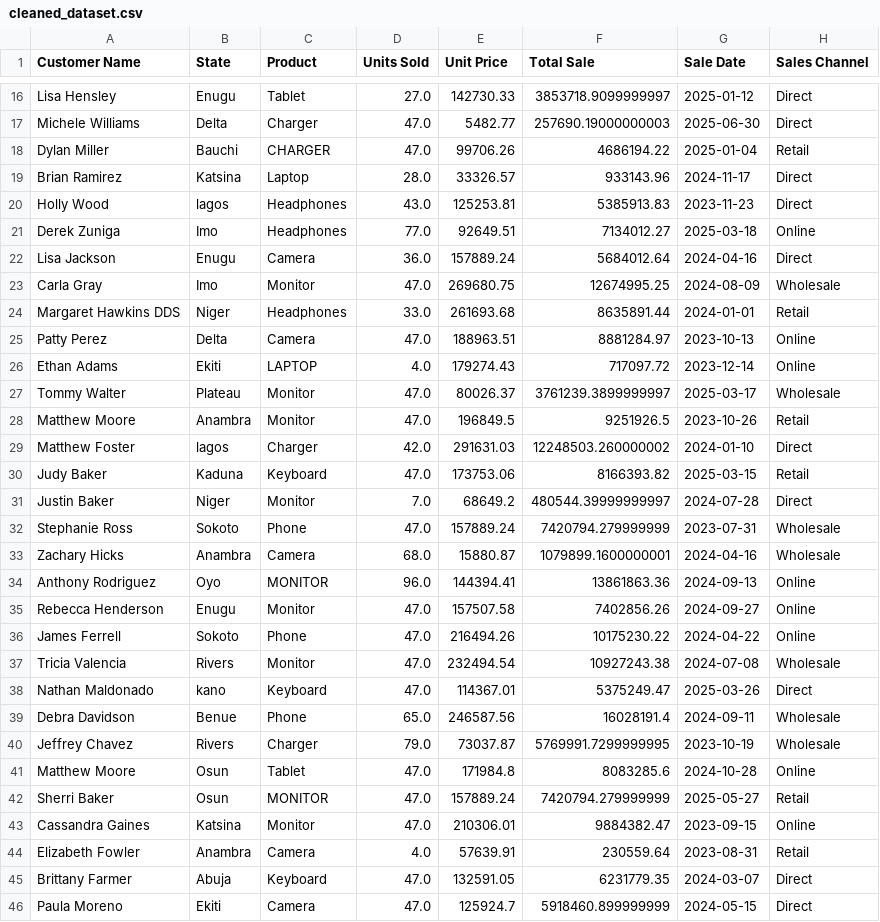
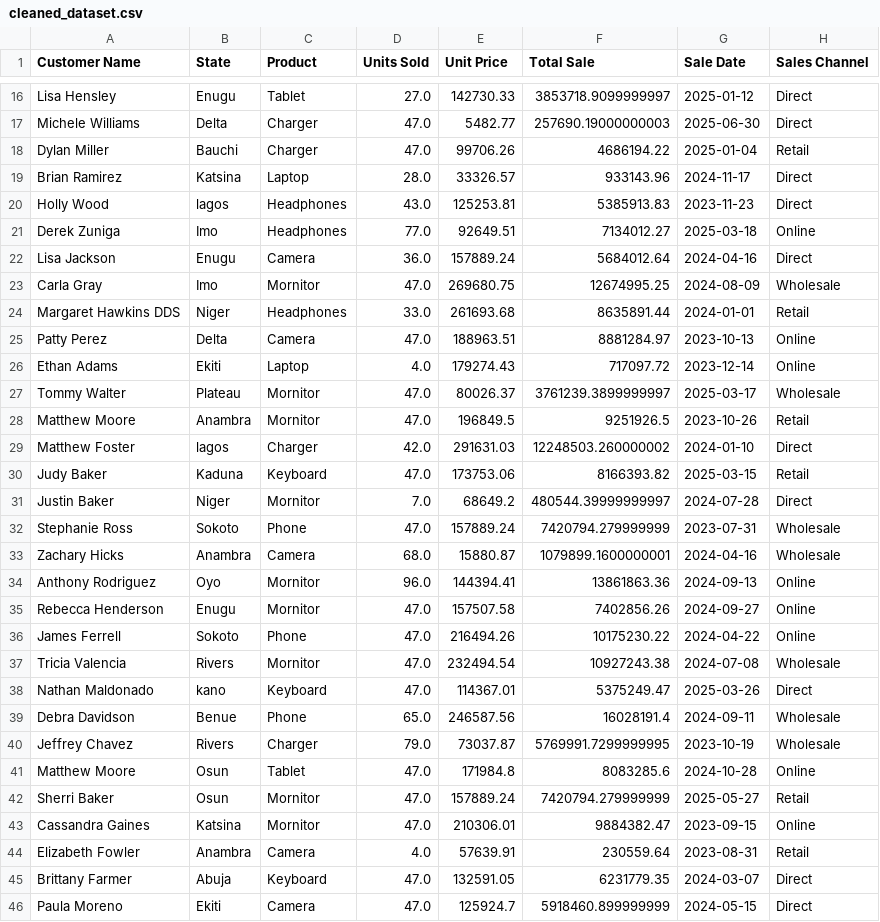
Before and after one commit to ConradNats/excel-data-cleaning-Nigeria-sales, a CSV file: data/cleaned_dataset.csv, drawn as a sheet; only a part is shown, gaps mark what is left out; the diff covers the shown part only.

```diff
--- a/data/cleaned_dataset.csv
+++ b/data/cleaned_dataset.csv
@@ -17,3 +17,3 @@ Lisa Hensley,Enugu,Tablet,27.0,142730.33,3853718.9099999997,2025-01-12,Direct
 Michele Williams,Delta,Charger,47.0,5482.77,257690.19000000003,2025-06-30,Direct
-Dylan Miller,Bauchi,CHARGER,47.0,99706.26,4686194.22,2025-01-04,Retail
+Dylan Miller,Bauchi,Charger,47.0,99706.26,4686194.22,2025-01-04,Retail
 Brian Ramirez,Katsina,Laptop,28.0,33326.57,933143.96,2024-11-17,Direct
@@ -22,17 +22,17 @@ Derek Zuniga,Imo,Headphones,77.0,92649.51,7134012.27,2025-03-18,Online
 Lisa Jackson,Enugu,Camera,36.0,157889.24,5684012.64,2024-04-16,Direct
-Carla Gray,Imo,Monitor,47.0,269680.75,12674995.25,2024-08-09,Wholesale
+Carla Gray,Imo,Mornitor,47.0,269680.75,12674995.25,2024-08-09,Wholesale
 Margaret Hawkins DDS,Niger,Headphones,33.0,261693.68,8635891.44,2024-01-01,Retail
 Patty Perez,Delta,Camera,47.0,188963.51,8881284.97,2023-10-13,Online
-Ethan Adams,Ekiti,LAPTOP,4.0,179274.43,717097.72,2023-12-14,Online
-Tommy Walter,Plateau,Monitor,47.0,80026.37,3761239.3899999997,2025-03-17,Wholesale
-Matthew Moore,Anambra,Monitor,47.0,196849.5,9251926.5,2023-10-26,Retail
+Ethan Adams,Ekiti,Laptop,4.0,179274.43,717097.72,2023-12-14,Online
+Tommy Walter,Plateau,Mornitor,47.0,80026.37,3761239.3899999997,2025-03-17,Wholesale
+Matthew Moore,Anambra,Mornitor,47.0,196849.5,9251926.5,2023-10-26,Retail
 Matthew Foster,lagos,Charger,42.0,291631.03,12248503.260000002,2024-01-10,Direct
 Judy Baker,Kaduna,Keyboard,47.0,173753.06,8166393.82,2025-03-15,Retail
-Justin Baker,Niger,Monitor,7.0,68649.2,480544.39999999997,2024-07-28,Direct
+Justin Baker,Niger,Mornitor,7.0,68649.2,480544.39999999997,2024-07-28,Direct
 Stephanie Ross,Sokoto,Phone,47.0,157889.24,7420794.279999999,2023-07-31,Wholesale
 Zachary Hicks,Anambra,Camera,68.0,15880.87,1079899.1600000001,2024-04-16,Wholesale
-Anthony Rodriguez,Oyo,MONITOR,96.0,144394.41,13861863.36,2024-09-13,Online
-Rebecca Henderson,Enugu,Monitor,47.0,157507.58,7402856.26,2024-09-27,Online
+Anthony Rodriguez,Oyo,Mornitor,96.0,144394.41,13861863.36,2024-09-13,Online
+Rebecca Henderson,Enugu,Mornitor,47.0,157507.58,7402856.26,2024-09-27,Online
 James Ferrell,Sokoto,Phone,47.0,216494.26,10175230.22,2024-04-22,Online
-Tricia Valencia,Rivers,Monitor,47.0,232494.54,10927243.38,2024-07-08,Wholesale
+Tricia Valencia,Rivers,Mornitor,47.0,232494.54,10927243.38,2024-07-08,Wholesale
 Nathan Maldonado,kano,Keyboard,47.0,114367.01,5375249.47,2025-03-26,Direct
@@ -41,4 +41,4 @@ Jeffrey Chavez,Rivers,Charger,79.0,73037.87,5769991.7299999995,2023-10-19,Wholes
 Matthew Moore,Osun,Tablet,47.0,171984.8,8083285.6,2024-10-28,Online
-Sherri Baker,Osun,MONITOR,47.0,157889.24,7420794.279999999,2025-05-27,Retail
-Cassandra Gaines,Katsina,Monitor,47.0,210306.01,9884382.47,2023-09-15,Online
+Sherri Baker,Osun,Mornitor,47.0,157889.24,7420794.279999999,2025-05-27,Retail
+Cassandra Gaines,Katsina,Mornitor,47.0,210306.01,9884382.47,2023-09-15,Online
 Elizabeth Fowler,Anambra,Camera,4.0,57639.91,230559.64,2023-08-31,Retail
```
Also changed, not shown: 122 edited cells elsewhere in this file, 1 other file.
